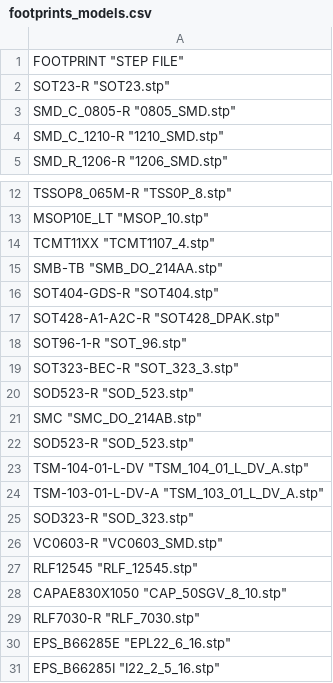
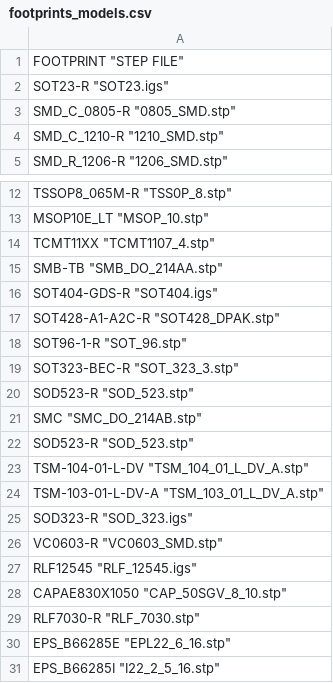
Before and after one commit to kkremitzki/freecad-slimmed, a CSV file: src/Mod/Idf/lib/footprints_models.csv, drawn as a sheet; only a part is shown, gaps mark what is left out.

```diff
--- a/src/Mod/Idf/lib/footprints_models.csv
+++ b/src/Mod/Idf/lib/footprints_models.csv
@@ -1,3 +1,3 @@
 "FOOTPRINT" "STEP FILE"
-"SOT23-R" "SOT23.stp"
+"SOT23-R" "SOT23.igs"
 "SMD_C_0805-R" "0805_SMD.stp"
@@ -15,3 +15,3 @@
 "SMB-TB" "SMB_DO_214AA.stp"
-"SOT404-GDS-R" "SOT404.stp"
+"SOT404-GDS-R" "SOT404.igs"
 "SOT428-A1-A2C-R" "SOT428_DPAK.stp"
@@ -24,5 +24,5 @@
 "TSM-103-01-L-DV-A" "TSM_103_01_L_DV_A.stp"
-"SOD323-R" "SOD_323.stp"
+"SOD323-R" "SOD_323.igs"
 "VC0603-R" "VC0603_SMD.stp"
-"RLF12545" "RLF_12545.stp"
+"RLF12545" "RLF_12545.igs"
 "CAPAE830X1050" "CAP_50SGV_8_10.stp"
```
Also changed, not shown: 13 other files.
